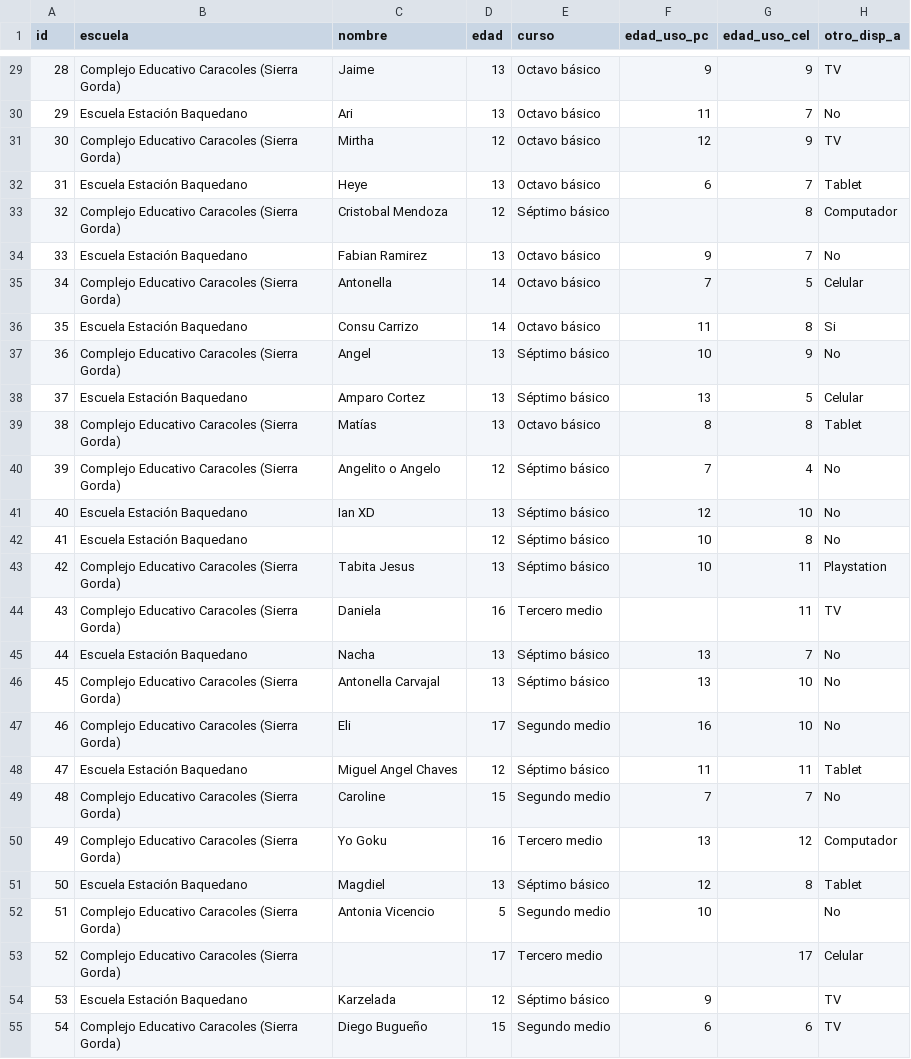
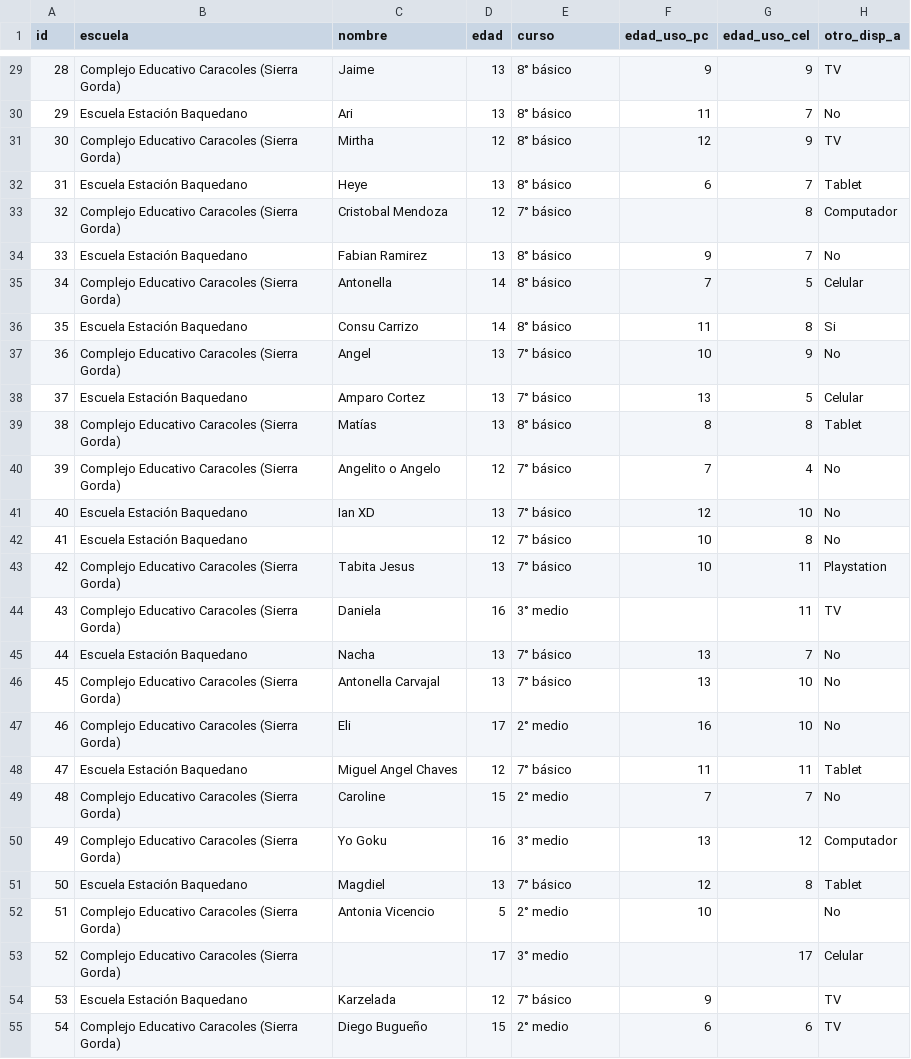
Before and after one commit to tomasleale/data, a CSV file: dataestudiantes.csv, drawn as a sheet; only a part is shown, gaps mark what is left out; the diff covers the shown part only; the diff names each change by its address in the sheet, - before the commit and + after, or states it on an @@ line.

```diff
--- a/dataestudiantes.csv
+++ b/dataestudiantes.csv
-E29:E32 (curso): Octavo básico
+E29:E32 (curso): 8° básico
-E33 (curso): Séptimo básico
+E33 (curso): 7° básico
-E34:E36 (curso): Octavo básico
+E34:E36 (curso): 8° básico
-E37:E38 (curso): Séptimo básico
+E37:E38 (curso): 7° básico
-E39 (curso): Octavo básico
+E39 (curso): 8° básico
-E40:E43 (curso): Séptimo básico
+E40:E43 (curso): 7° básico
-E44 (curso): Tercero medio
+E44 (curso): 3° medio
-E45:E46 (curso): Séptimo básico
+E45:E46 (curso): 7° básico
-E47 (curso): Segundo medio
+E47 (curso): 2° medio
-E48 (curso): Séptimo básico
+E48 (curso): 7° básico
-E49 (curso): Segundo medio
+E49 (curso): 2° medio
-E50 (curso): Tercero medio
+E50 (curso): 3° medio
-E51 (curso): Séptimo básico
+E51 (curso): 7° básico
-E52 (curso): Segundo medio
+E52 (curso): 2° medio
-E53 (curso): Tercero medio
+E53 (curso): 3° medio
-E54 (curso): Séptimo básico
+E54 (curso): 7° básico
-E55 (curso): Segundo medio
+E55 (curso): 2° medio
```
Also changed, not shown: 50 edited cells elsewhere in this file.
